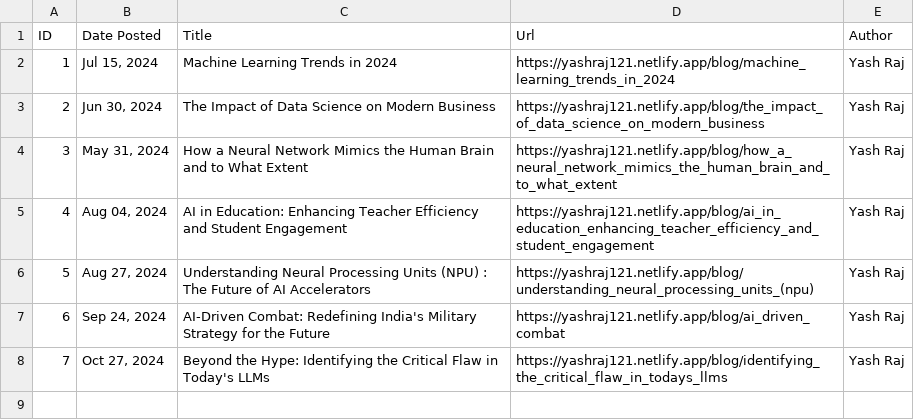
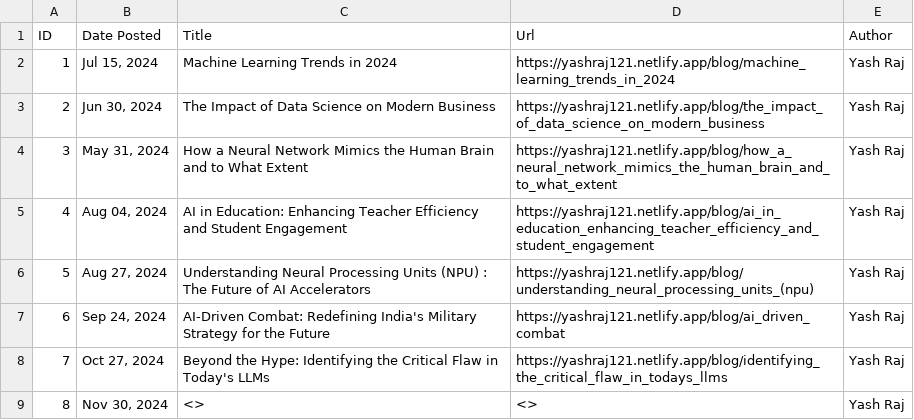
Before and after one commit to yash-raj202134/portfolio, a CSV file: blog/bloglists.csv, drawn as a sheet.

Commit message:
new blog date update

```diff
--- a/blog/bloglists.csv
+++ b/blog/bloglists.csv
@@ -8 +8,2 @@ ID,Date Posted,Title,Url,Author
 7,"Oct 27, 2024",Beyond the Hype: Identifying the Critical Flaw in Today's LLMs,https://yashraj121.netlify.app/blog/identifying_the_critical_flaw_in_todays_llms,Yash Raj
+8,"Nov 30, 2024",<>,<>,Yash Raj
```
